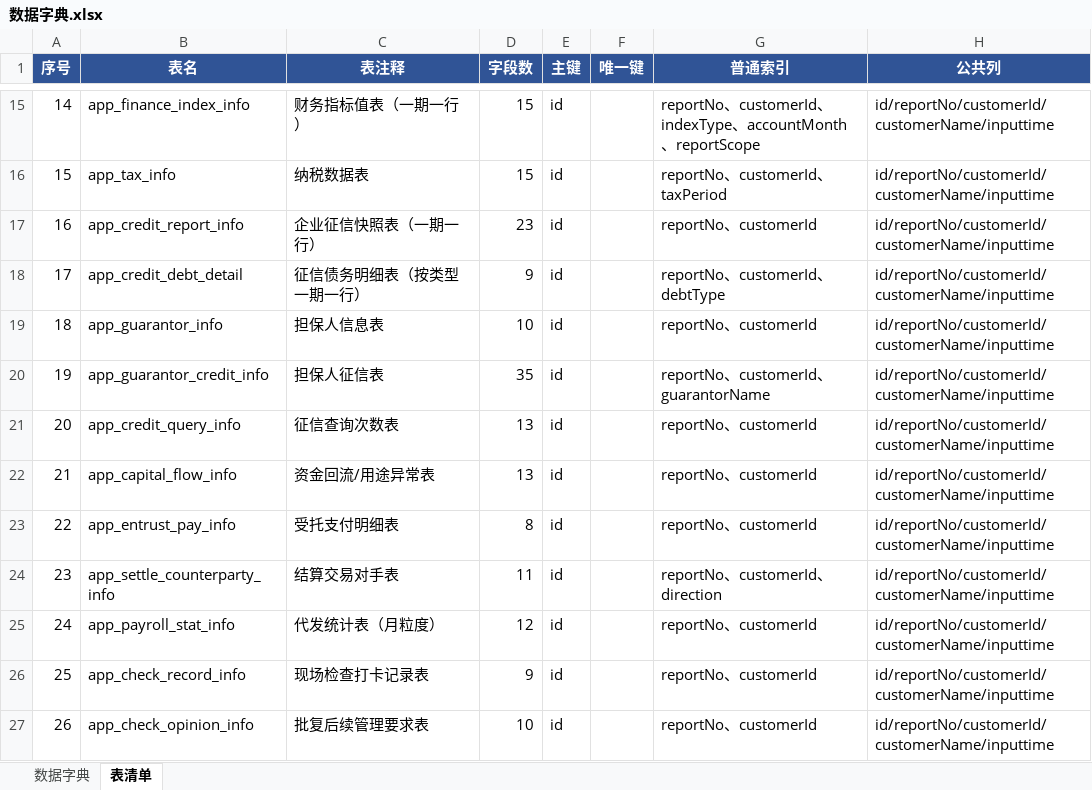
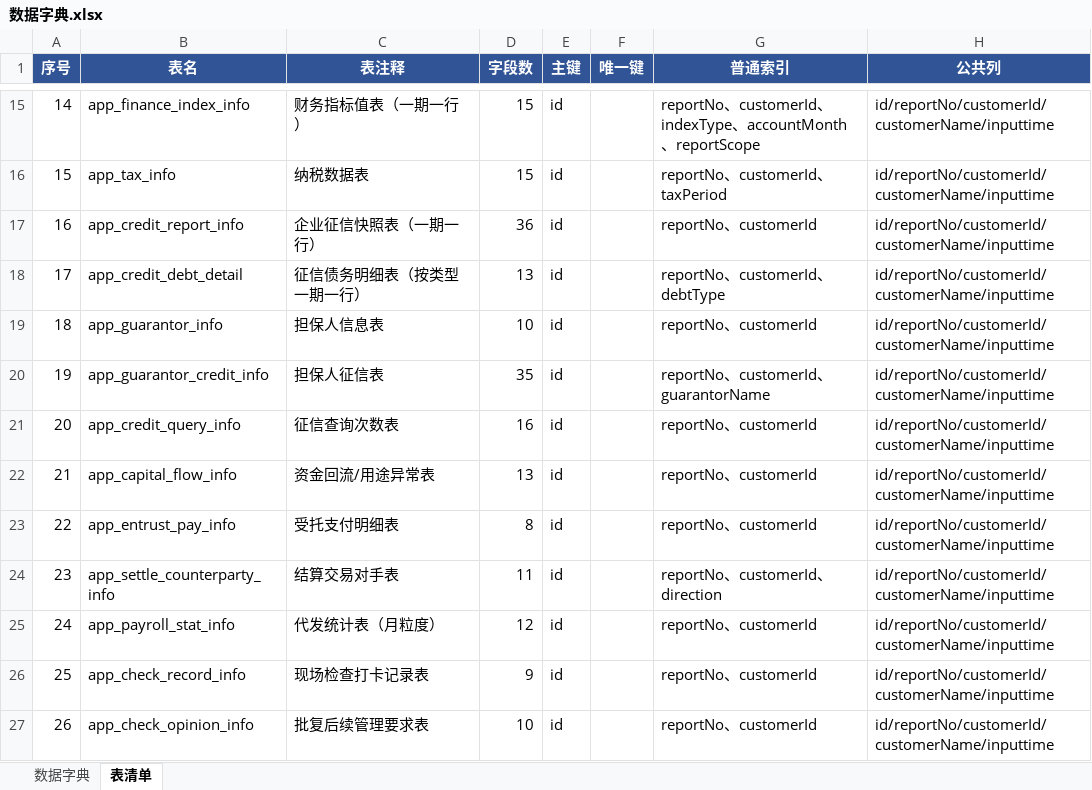
Before and after one commit to cyj666666/bosz-agent-backend, an Excel workbook: src/main/resources/sql/20260819/app层/数据字典.xlsx, sheet 表清单, drawn as a sheet; only a part is shown, gaps mark what is left out; values as stored, in another font and other column widths than the file's, no borders; the diff names each change by its address in the sheet, - before the commit and + after, or states it on an @@ line.

```diff
--- a/src/main/resources/sql/20260819/app层/数据字典.xlsx (sheet 表清单)
+++ b/src/main/resources/sql/20260819/app层/数据字典.xlsx (sheet 表清单)
-D17 (字段数): 23
+D17 (字段数): 36
-D18 (字段数): 9
+D18 (字段数): 13
-D21 (字段数): 13
+D21 (字段数): 16
```
Also changed, not shown: sheet 数据字典, src/main/resources/sql/20260819/app层/数据映射细化V4.xlsx, 3 other files.
